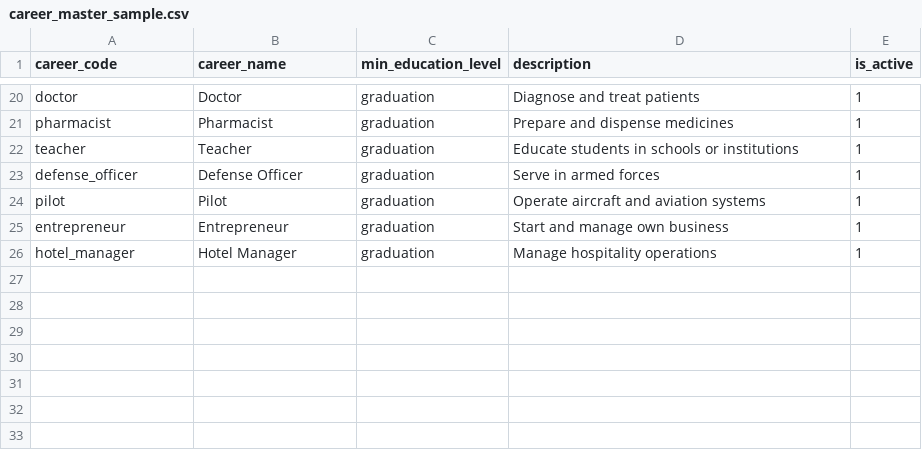
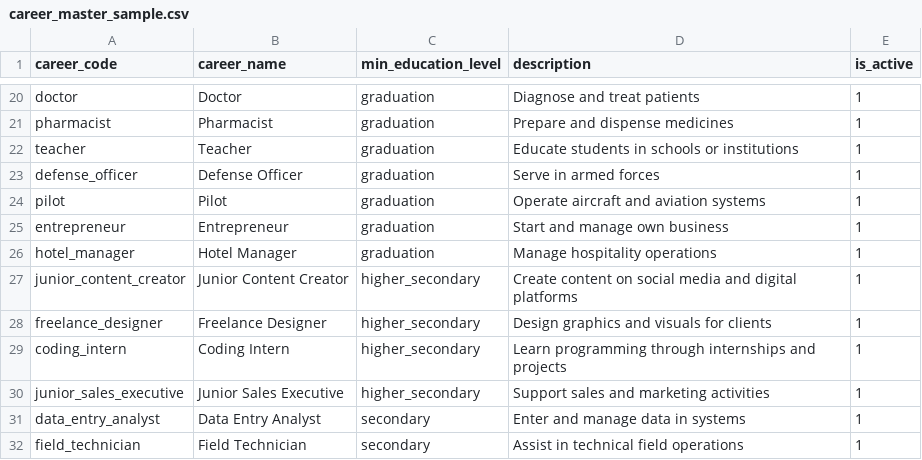
Before and after one commit to nkukadiya89/Future4u-backend, a CSV file: core/management/source/career_master_sample.csv, drawn as a sheet; only a part is shown, gaps mark what is left out.

```diff
--- a/core/management/source/career_master_sample.csv
+++ b/core/management/source/career_master_sample.csv
@@ -26 +26,7 @@ entrepreneur,Entrepreneur,graduation,Start and manage own business,1
 hotel_manager,Hotel Manager,graduation,Manage hospitality operations,1
+junior_content_creator,Junior Content Creator,higher_secondary,Create content on social media and digital platforms,1
+freelance_designer,Freelance Designer,higher_secondary,Design graphics and visuals for clients,1
+coding_intern,Coding Intern,higher_secondary,Learn programming through internships and projects,1
+junior_sales_executive,Junior Sales Executive,higher_secondary,Support sales and marketing activities,1
+data_entry_analyst,Data Entry Analyst,secondary,Enter and manage data in systems,1
+field_technician,Field Technician,secondary,Assist in technical field operations,1
```
Also changed, not shown: core/management/source/domain_career_mapping_sample.csv, core/management/source/domain_skill_mapping_sample.csv, 7 other files.
